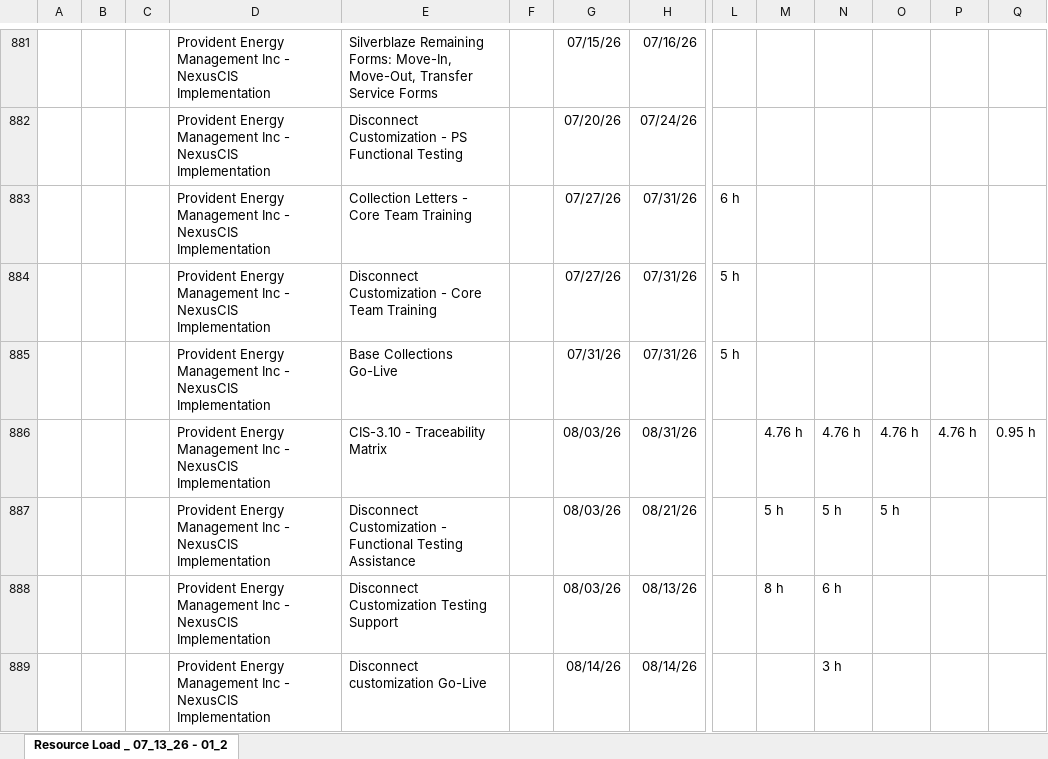
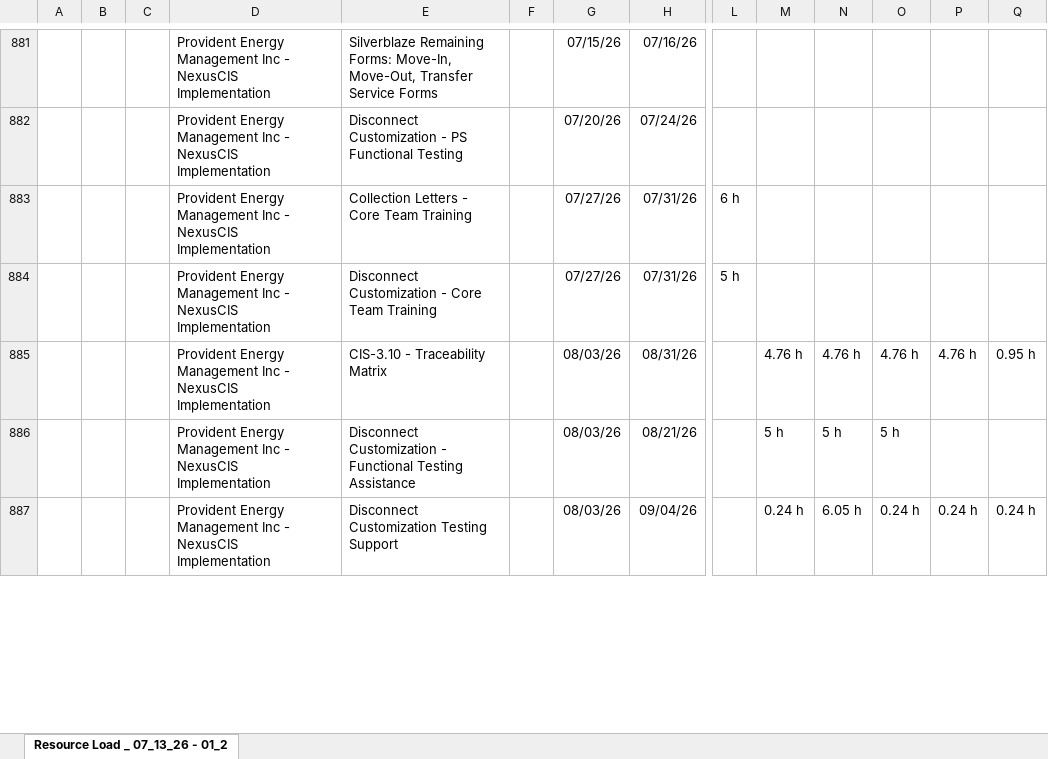
Before and after one commit to PMO-Cogsdale/ResourceSchedule, an Excel workbook: schedule.xlsx, sheet Resource Load _ 07_13_26 - 01_2, drawn as a sheet; only a part is shown, gaps mark what is left out; values as stored, in another font and other column widths than the file's, no borders; charts and pictures not drawn; removed rows and columns are numbered as before the commit, all else as after; rows hold the shown columns only; the diff covers the shown part only; the diff names each change by its address in the sheet, - before the commit and + after, or states it on an @@ line.

Commit message:
Update schedule via dashboard 2026-07-15T17:11:39.449Z

```diff
--- a/schedule.xlsx (sheet Resource Load _ 07_13_26 - 01_2)
+++ b/schedule.xlsx (sheet Resource Load _ 07_13_26 - 01_2)
-row 885:  |  |  | Provident Energy Management Inc - NexusCIS Implementation | Base Collections Go-Live |  | 07/31/26 | 07/31/26 | 5 h
-row 888:  |  |  | Provident Energy Management Inc - NexusCIS Implementation | Disconnect Customization Testing Support |  | 08/03/26 | 08/13/26 |  | 8 h | 6 h
-row 889:  |  |  | Provident Energy Management Inc - NexusCIS Implementation | Disconnect customization Go-Live |  | 08/14/26 | 08/14/26 |  |  | 3 h
+row 887:  |  |  | Provident Energy Management Inc - NexusCIS Implementation | Disconnect Customization Testing Support |  | 08/03/26 | 09/04/26 |  | 0.24 h | 6.05 h | 0.24 h | 0.24 h | 0.24 h
```
Also changed, not shown: 6 added rows, 37 edited cells and cell formats elsewhere in this sheet.
